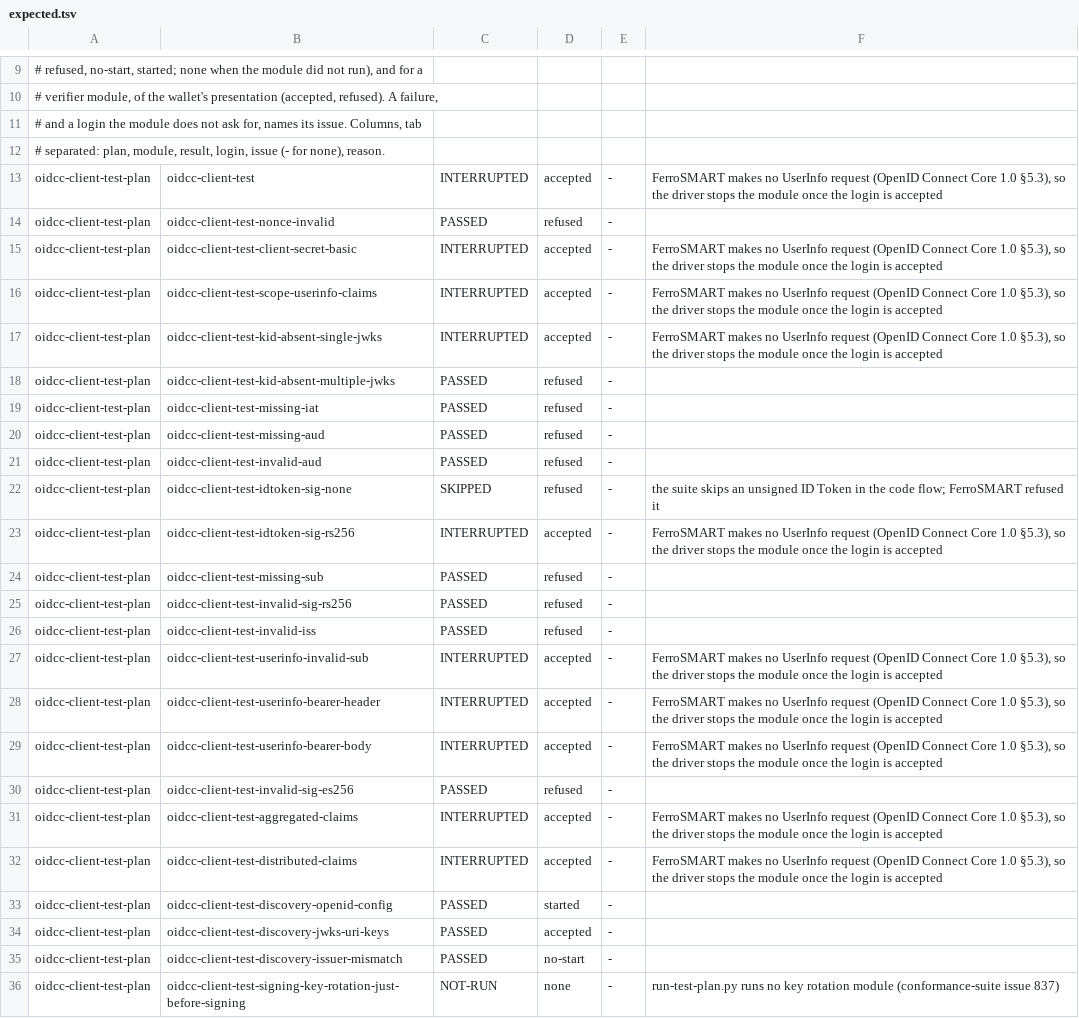
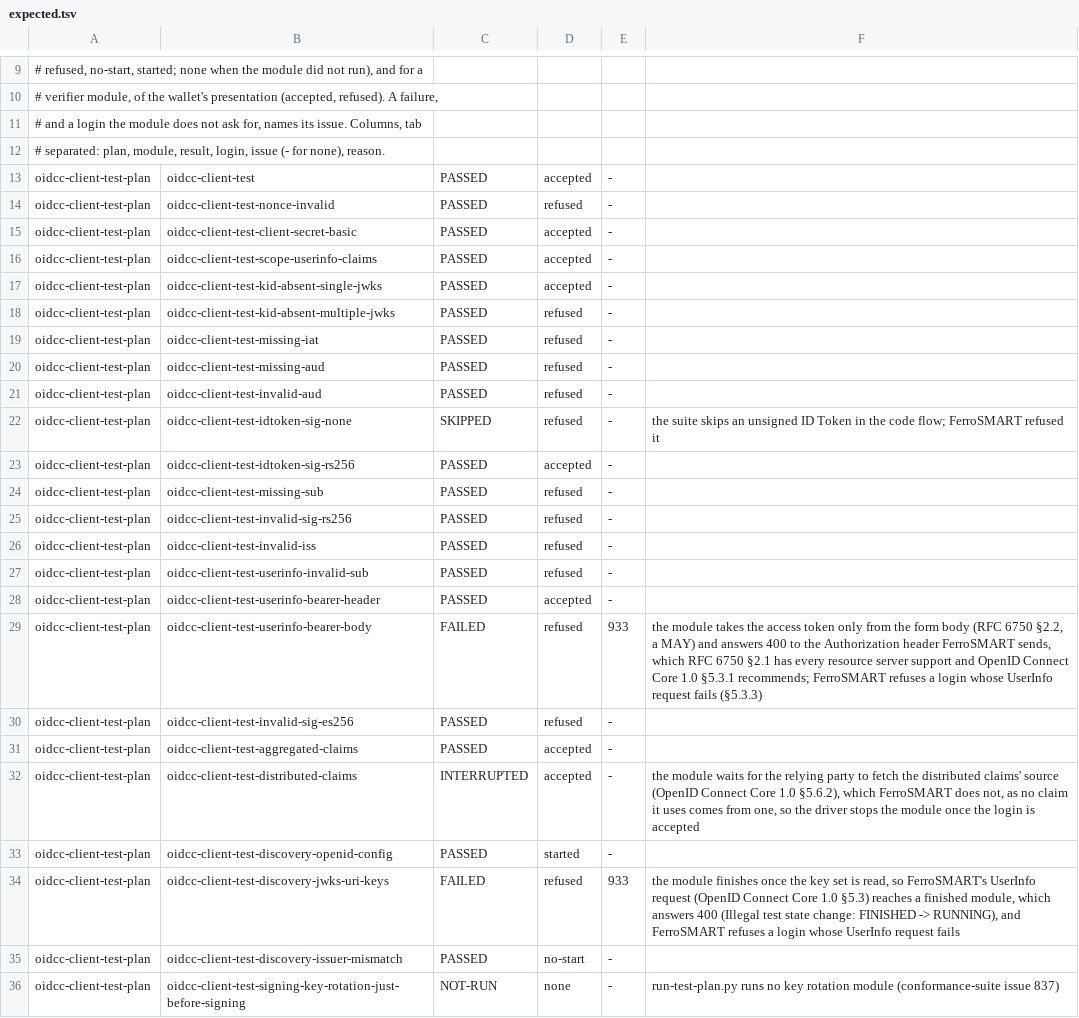
Before and after one commit to FerroHEALTH/FerroSMART, a TSV file: app/ferrosmart/oidf/expected.tsv, drawn as a sheet; only a part is shown, gaps mark what is left out; the diff covers the shown part only.

Commit message:
feat(ferrosmart)!: serve the UserInfo Endpoint and ask the upstream one (#933) (#942)
* feat(ferrosmart)!: serve the UserInfo Endpoint and ask the upstream one (#933)

FerroSMART serves GET and POST {issuer}/userinfo (OpenID Connect Core 1.0
section 5.3), listed as userinfo_endpoint in both discovery documents. An
active access token issued under a person's grant with openid, as Bearer,
or under DPoP with its proof when DPoP-bound (RFC 9449 section 7) and over
its certificate when certificate-bound (RFC 8705 section 3), answers sub,
fhirUser and the standard claims its scope passes on. A refusal is the RFC
6750 section 3 challenge: no token 401 with a bare Bearer challenge, an
invalid one 401 invalid_token, a token without openid 403
insufficient_scope. The grant keeps the claims the scope passes on, in the
authorization_grant baseline.

As a relying party, FerroSMART asks the provider's UserInfo Endpoint after
the code exchange when its metadata names one, refuses the login when the
sub is not the ID Token's (section 5.3.2), and lets the claims complete
the ID Token's. ferrohealth-smart gets RelyingParty::userinfo, which reads
a JSON answer or a signed one checked against the provider's keys.

Breaking: ferrohealth-smart 0.36.0, whose ServerMetadata carries
userinfo_endpoint, with ferrohealth-authz 0.29.0 and ferrohealth-session
0.33.0 moving with the public dependency.

This reverses the decision of #650; the decision is on #933.

* test(ferrosmart): serve the Entra contract's UserInfo Endpoint from its stub (#933)

* test(ferrosmart): read the Entra contract's members without indexing (#933)

* test(ferrosmart): hold the OpenID Foundation lane to the UserInfo run, 50 of 99 modules passing (#933)

The relying party plans now pass every happy-path module, and the Basic OP plan's PKCE module completes a whole login through Keycloak. Each remaining non-pass names its cause: the suite's authorization requests without the S256 PKCE challenge SMART App Launch 2.2.0 requires, a UserInfo module that takes the token from the body alone, a module that finishes before the UserInfo request, distributed claims FerroSMART does not fetch, the error page screenshots, the client_secret_post client the lane does not configure, and the address and phone scopes FerroSMART does not list.

```diff
--- a/app/ferrosmart/oidf/expected.tsv
+++ b/app/ferrosmart/oidf/expected.tsv
@@ -12,7 +12,7 @@
 # separated: plan, module, result, login, issue (- for none), reason.
-oidcc-client-test-plan	oidcc-client-test	INTERRUPTED	accepted	-	FerroSMART makes no UserInfo request (OpenID Connect Core 1.0 §5.3), so the driver stops the module once the login is accepted
+oidcc-client-test-plan	oidcc-client-test	PASSED	accepted	-	
 oidcc-client-test-plan	oidcc-client-test-nonce-invalid	PASSED	refused	-	
-oidcc-client-test-plan	oidcc-client-test-client-secret-basic	INTERRUPTED	accepted	-	FerroSMART makes no UserInfo request (OpenID Connect Core 1.0 §5.3), so the driver stops the module once the login is accepted
-oidcc-client-test-plan	oidcc-client-test-scope-userinfo-claims	INTERRUPTED	accepted	-	FerroSMART makes no UserInfo request (OpenID Connect Core 1.0 §5.3), so the driver stops the module once the login is accepted
-oidcc-client-test-plan	oidcc-client-test-kid-absent-single-jwks	INTERRUPTED	accepted	-	FerroSMART makes no UserInfo request (OpenID Connect Core 1.0 §5.3), so the driver stops the module once the login is accepted
+oidcc-client-test-plan	oidcc-client-test-client-secret-basic	PASSED	accepted	-	
+oidcc-client-test-plan	oidcc-client-test-scope-userinfo-claims	PASSED	accepted	-	
+oidcc-client-test-plan	oidcc-client-test-kid-absent-single-jwks	PASSED	accepted	-	
 oidcc-client-test-plan	oidcc-client-test-kid-absent-multiple-jwks	PASSED	refused	-	
@@ -22,3 +22,3 @@ oidcc-client-test-plan	oidcc-client-test-invalid-aud	PASSED	refused	-
 oidcc-client-test-plan	oidcc-client-test-idtoken-sig-none	SKIPPED	refused	-	the suite skips an unsigned ID Token in the code flow; FerroSMART refused it
-oidcc-client-test-plan	oidcc-client-test-idtoken-sig-rs256	INTERRUPTED	accepted	-	FerroSMART makes no UserInfo request (OpenID Connect Core 1.0 §5.3), so the driver stops the module once the login is accepted
+oidcc-client-test-plan	oidcc-client-test-idtoken-sig-rs256	PASSED	accepted	-	
 oidcc-client-test-plan	oidcc-client-test-missing-sub	PASSED	refused	-	
@@ -26,10 +26,10 @@ oidcc-client-test-plan	oidcc-client-test-invalid-sig-rs256	PASSED	refused	-
 oidcc-client-test-plan	oidcc-client-test-invalid-iss	PASSED	refused	-	
-oidcc-client-test-plan	oidcc-client-test-userinfo-invalid-sub	INTERRUPTED	accepted	-	FerroSMART makes no UserInfo request (OpenID Connect Core 1.0 §5.3), so the driver stops the module once the login is accepted
-oidcc-client-test-plan	oidcc-client-test-userinfo-bearer-header	INTERRUPTED	accepted	-	FerroSMART makes no UserInfo request (OpenID Connect Core 1.0 §5.3), so the driver stops the module once the login is accepted
-oidcc-client-test-plan	oidcc-client-test-userinfo-bearer-body	INTERRUPTED	accepted	-	FerroSMART makes no UserInfo request (OpenID Connect Core 1.0 §5.3), so the driver stops the module once the login is accepted
+oidcc-client-test-plan	oidcc-client-test-userinfo-invalid-sub	PASSED	refused	-	
+oidcc-client-test-plan	oidcc-client-test-userinfo-bearer-header	PASSED	accepted	-	
+oidcc-client-test-plan	oidcc-client-test-userinfo-bearer-body	FAILED	refused	933	the module takes the access token only from the form body (RFC 6750 §2.2, a MAY) and answers 400 to the Authorization header FerroSMART sends, which RFC 6750 §2.1 has every resource server support and OpenID Connect Core 1.0 §5.3.1 recommends; FerroSMART refuses a login whose UserInfo request fails (§5.3.3)
 oidcc-client-test-plan	oidcc-client-test-invalid-sig-es256	PASSED	refused	-	
-oidcc-client-test-plan	oidcc-client-test-aggregated-claims	INTERRUPTED	accepted	-	FerroSMART makes no UserInfo request (OpenID Connect Core 1.0 §5.3), so the driver stops the module once the login is accepted
-oidcc-client-test-plan	oidcc-client-test-distributed-claims	INTERRUPTED	accepted	-	FerroSMART makes no UserInfo request (OpenID Connect Core 1.0 §5.3), so the driver stops the module once the login is accepted
+oidcc-client-test-plan	oidcc-client-test-aggregated-claims	PASSED	accepted	-	
+oidcc-client-test-plan	oidcc-client-test-distributed-claims	INTERRUPTED	accepted	-	the module waits for the relying party to fetch the distributed claims' source (OpenID Connect Core 1.0 §5.6.2), which FerroSMART does not, as no claim it uses comes from one, so the driver stops the module once the login is accepted
 oidcc-client-test-plan	oidcc-client-test-discovery-openid-config	PASSED	started	-	
-oidcc-client-test-plan	oidcc-client-test-discovery-jwks-uri-keys	PASSED	accepted	-	
+oidcc-client-test-plan	oidcc-client-test-discovery-jwks-uri-keys	FAILED	refused	933	the module finishes once the key set is read, so FerroSMART's UserInfo request (OpenID Connect Core 1.0 §5.3) reaches a finished module, which answers 400 (Illegal test state change: FINISHED -> RUNNING), and FerroSMART refuses a login whose UserInfo request fails
 oidcc-client-test-plan	oidcc-client-test-discovery-issuer-mismatch	PASSED	no-start	-	
```
Also changed, not shown: 90 edited cells elsewhere in this file, 43 other files.
